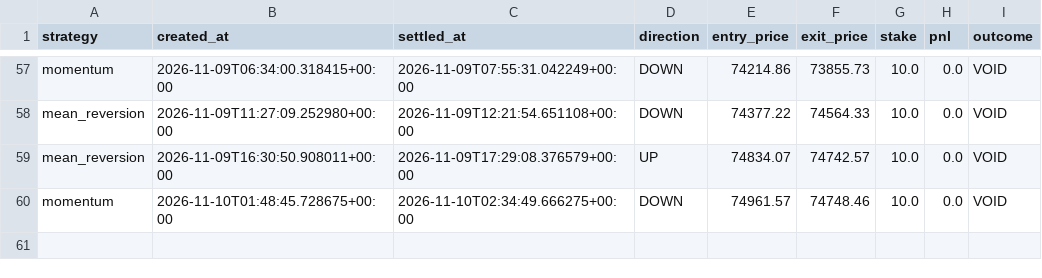
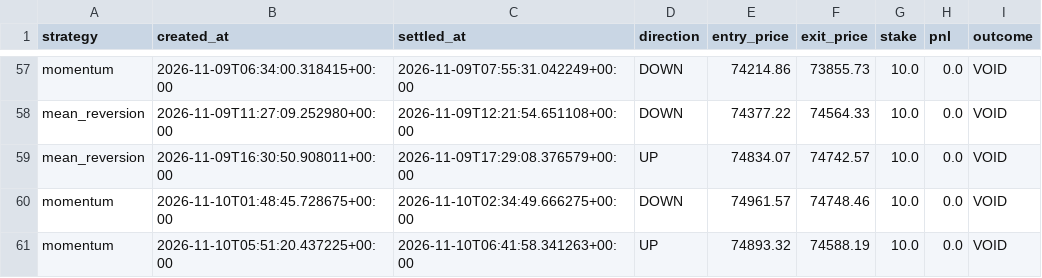
Before and after one commit to fattymyway-ui/bitcoin-paper-bot-v2, a CSV file: data/parallel_journal.csv, drawn as a sheet; only a part is shown, gaps mark what is left out.

```diff
--- a/data/parallel_journal.csv
+++ b/data/parallel_journal.csv
@@ -60 +60,2 @@ mean_reversion,2026-11-09T16:30:50.908011+00:00,2026-11-09T17:29:08.376579+00:00
 momentum,2026-11-10T01:48:45.728675+00:00,2026-11-10T02:34:49.666275+00:00,DOWN,74961.57,74748.46,10.0,0.0,VOID
+momentum,2026-11-10T05:51:20.437225+00:00,2026-11-10T06:41:58.341263+00:00,UP,74893.32,74588.19,10.0,0.0,VOID
```
Also changed, not shown: data/journal.csv, 2 other files.
